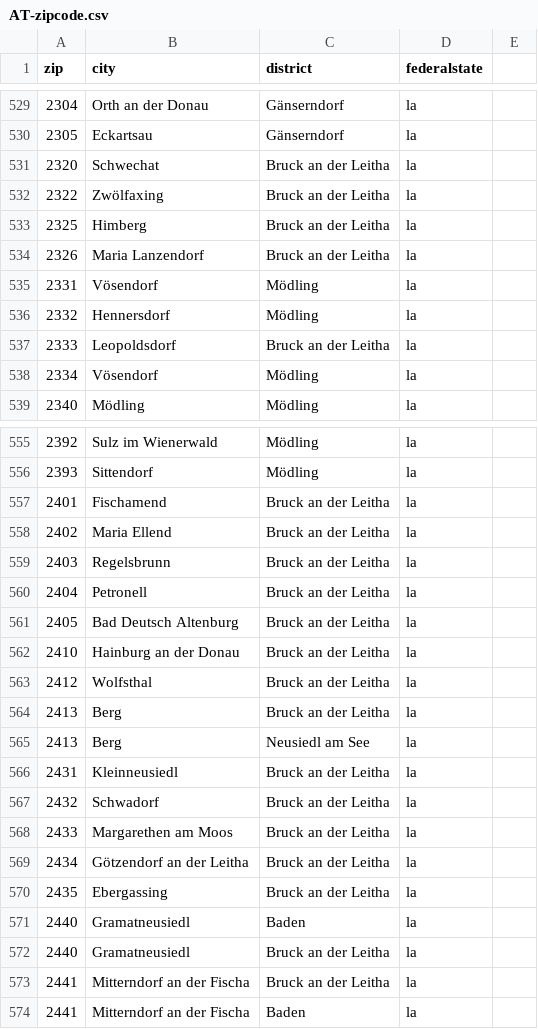
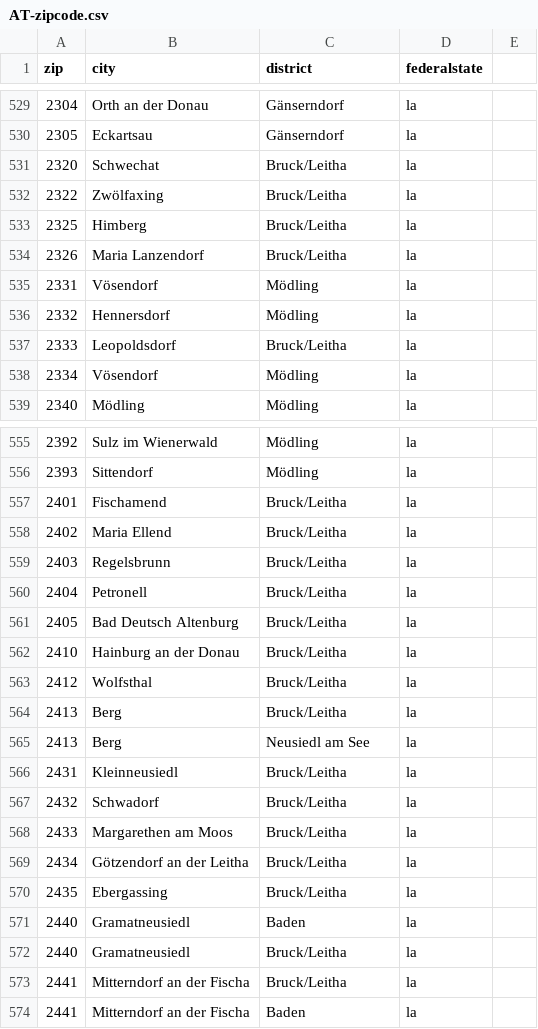
Before and after one commit to JPromi/operation-point, a CSV file: src/main/resources/mapping/AT-zipcode.csv, drawn as a sheet; only a part is shown, gaps mark what is left out; the diff covers the shown part only.

Commit message:
fix naming

```diff
--- a/src/main/resources/mapping/AT-zipcode.csv
+++ b/src/main/resources/mapping/AT-zipcode.csv
@@ -530,9 +530,9 @@ zip,city,district,federalstate
 2305,Eckartsau,Gänserndorf,la
-2320,Schwechat,Bruck an der Leitha,la
-2322,Zwölfaxing,Bruck an der Leitha,la
-2325,Himberg,Bruck an der Leitha,la
-2326,Maria Lanzendorf,Bruck an der Leitha,la
+2320,Schwechat,Bruck/Leitha,la
+2322,Zwölfaxing,Bruck/Leitha,la
+2325,Himberg,Bruck/Leitha,la
+2326,Maria Lanzendorf,Bruck/Leitha,la
 2331,Vösendorf,Mödling,la
 2332,Hennersdorf,Mödling,la
-2333,Leopoldsdorf,Bruck an der Leitha,la
+2333,Leopoldsdorf,Bruck/Leitha,la
 2334,Vösendorf,Mödling,la
@@ -556,19 +556,19 @@ zip,city,district,federalstate
 2393,Sittendorf,Mödling,la
-2401,Fischamend,Bruck an der Leitha,la
-2402,Maria Ellend,Bruck an der Leitha,la
-2403,Regelsbrunn,Bruck an der Leitha,la
-2404,Petronell,Bruck an der Leitha,la
-2405,Bad Deutsch Altenburg,Bruck an der Leitha,la
-2410,Hainburg an der Donau,Bruck an der Leitha,la
-2412,Wolfsthal,Bruck an der Leitha,la
-2413,Berg,Bruck an der Leitha,la
+2401,Fischamend,Bruck/Leitha,la
+2402,Maria Ellend,Bruck/Leitha,la
+2403,Regelsbrunn,Bruck/Leitha,la
+2404,Petronell,Bruck/Leitha,la
+2405,Bad Deutsch Altenburg,Bruck/Leitha,la
+2410,Hainburg an der Donau,Bruck/Leitha,la
+2412,Wolfsthal,Bruck/Leitha,la
+2413,Berg,Bruck/Leitha,la
 2413,Berg,Neusiedl am See,la
-2431,Kleinneusiedl,Bruck an der Leitha,la
-2432,Schwadorf,Bruck an der Leitha,la
-2433,Margarethen am Moos,Bruck an der Leitha,la
-2434,Götzendorf an der Leitha,Bruck an der Leitha,la
-2435,Ebergassing,Bruck an der Leitha,la
+2431,Kleinneusiedl,Bruck/Leitha,la
+2432,Schwadorf,Bruck/Leitha,la
+2433,Margarethen am Moos,Bruck/Leitha,la
+2434,Götzendorf an der Leitha,Bruck/Leitha,la
+2435,Ebergassing,Bruck/Leitha,la
 2440,Gramatneusiedl,Baden,la
-2440,Gramatneusiedl,Bruck an der Leitha,la
-2441,Mitterndorf an der Fischa,Bruck an der Leitha,la
+2440,Gramatneusiedl,Bruck/Leitha,la
+2441,Mitterndorf an der Fischa,Bruck/Leitha,la
 2441,Mitterndorf an der Fischa,Baden,la
```
Also changed, not shown: 15 edited cells elsewhere in this file.
